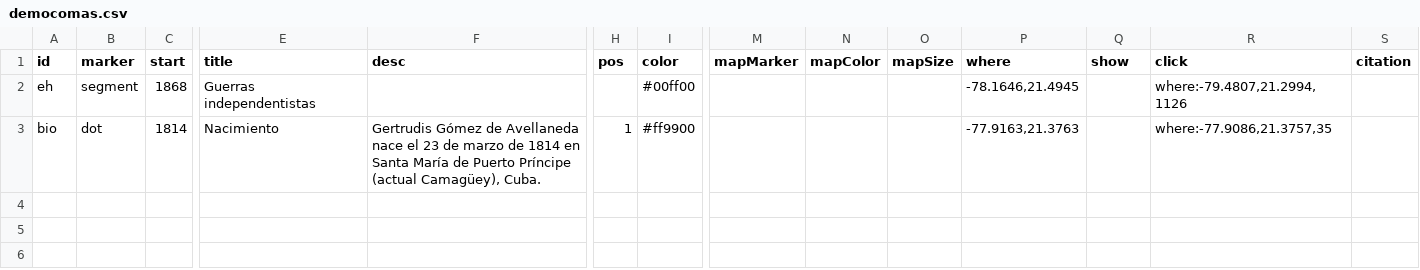
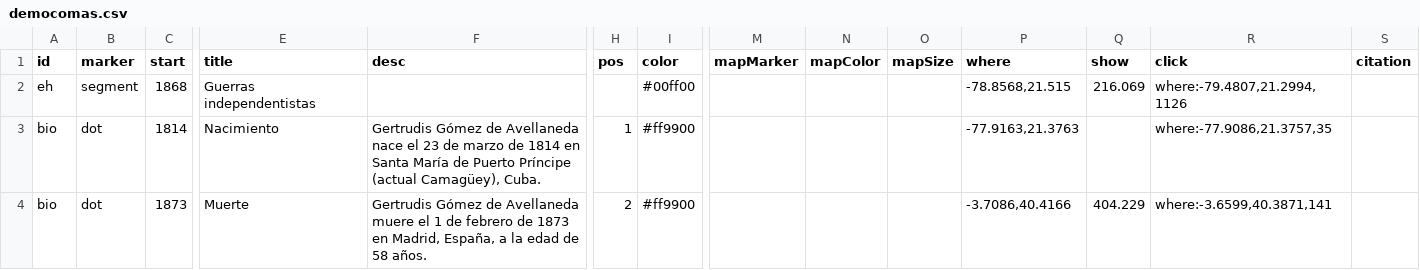
Before and after one commit to gntobonb/ND-, a CSV file: democomas.csv, drawn as a sheet; only a part is shown, gaps mark what is left out; rows hold the shown columns only; the diff names each change by its address in the sheet, - before the commit and + after, or states it on an @@ line.

Commit message:
Update democomas.csv

```diff
--- a/democomas.csv
+++ b/democomas.csv
-P2 (where): -78.1646,21.4945
+P2 (where): -78.8568,21.515
-Q2 (show): (empty)
+Q2 (show): 216.069
+row 4: bio | dot | 1873 | Muerte | Gertrudis Gómez de Avellaneda muere el 1 de febrero de 1873 en Madrid, España, a la edad de 58 años. | 2 | #ff9900 |  |  |  | -3.7086,40.4166 | 404.229 | where:-3.6599,40.3871,141
```
